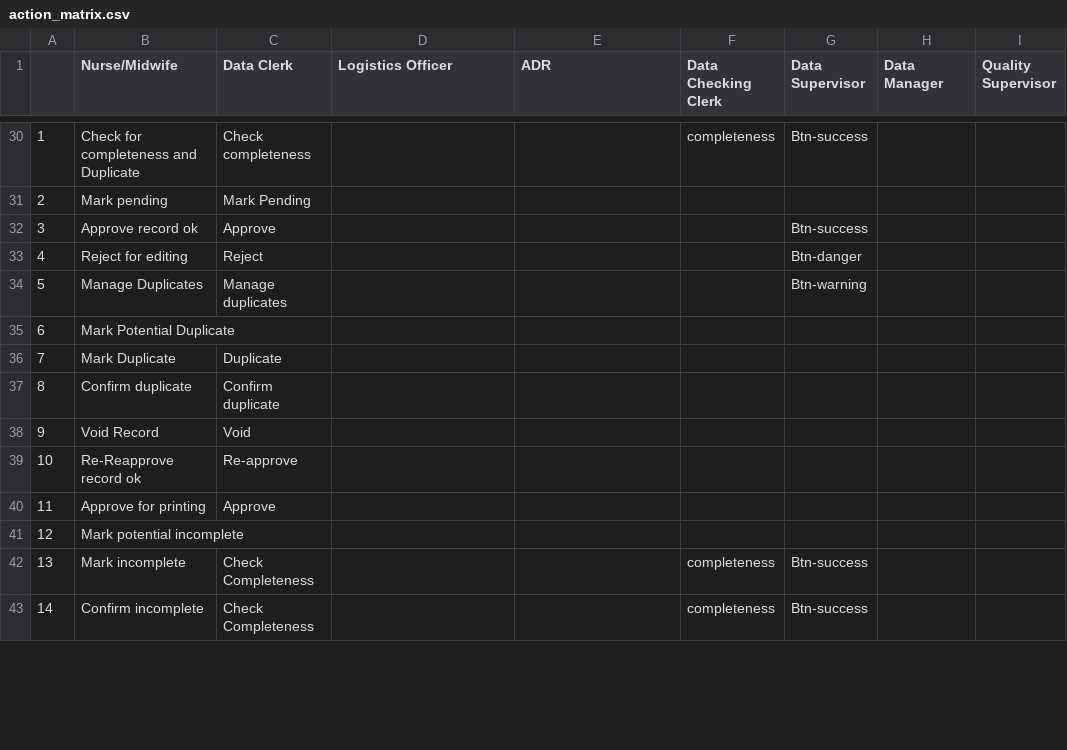
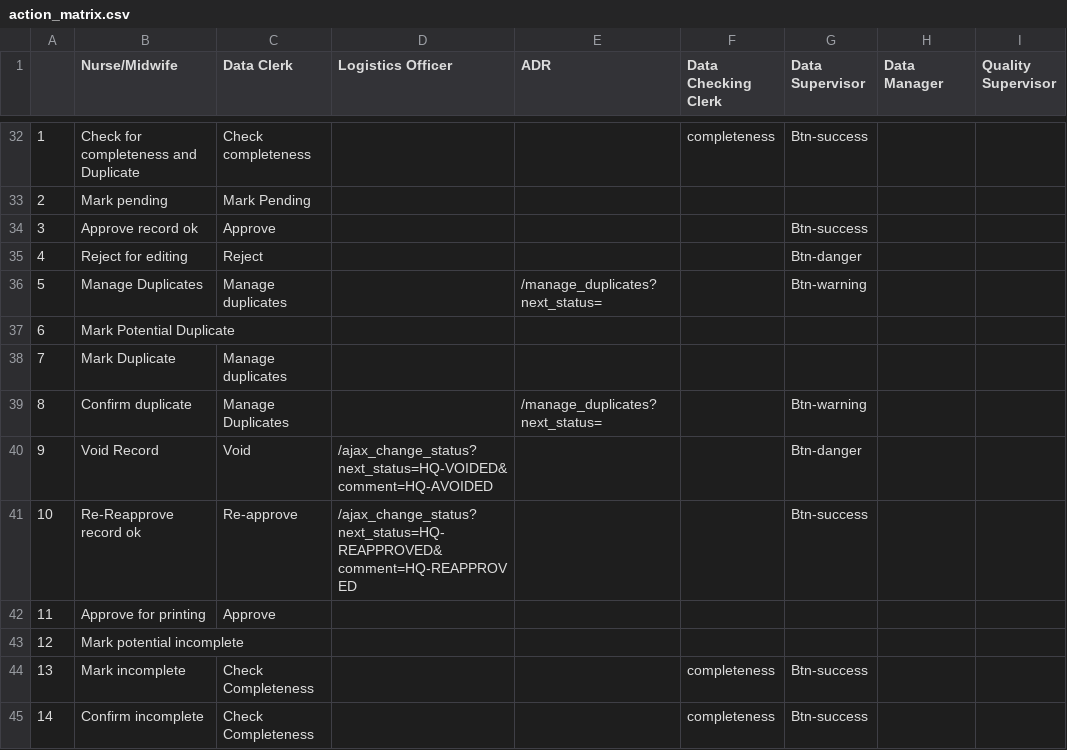
Before and after one commit to HISMalawi/edrs_hq, a CSV file: app/assets/data/action_matrix.csv, drawn as a sheet; only a part is shown, gaps mark what is left out; addresses are those after the commit; the diff covers the shown part only; the diff names each change by its address in the sheet, - before the commit and + after, or states it on an @@ line.

Commit message:
Displaying comments where necessary

```diff
--- a/app/assets/data/action_matrix.csv
+++ b/app/assets/data/action_matrix.csv
-E36 (ADR): (empty)
+E36 (ADR): /manage_duplicates?next_status=
-C38 (Data Clerk): Duplicate
+C38 (Data Clerk): Manage duplicates
-C39 (Data Clerk): Confirm duplicate
+C39 (Data Clerk): Manage Duplicates
-E39 (ADR): (empty)
+E39 (ADR): /manage_duplicates?next_status=
-G39 (Data Supervisor): (empty)
+G39 (Data Supervisor): Btn-warning
-D40 (Logistics Officer): (empty)
+D40 (Logistics Officer): /ajax_change_status?next_status=HQ-VOIDED&comment=HQ-AVOIDED
-G40 (Data Supervisor): (empty)
+G40 (Data Supervisor): Btn-danger
-D41 (Logistics Officer): (empty)
+D41 (Logistics Officer): /ajax_change_status?next_status=HQ-REAPPROVED&comment=HQ-REAPPROVED
-G41 (Data Supervisor): (empty)
+G41 (Data Supervisor): Btn-success
```
Also changed, not shown: 2 added rows and 9 edited cells elsewhere in this file, 10 other files.
